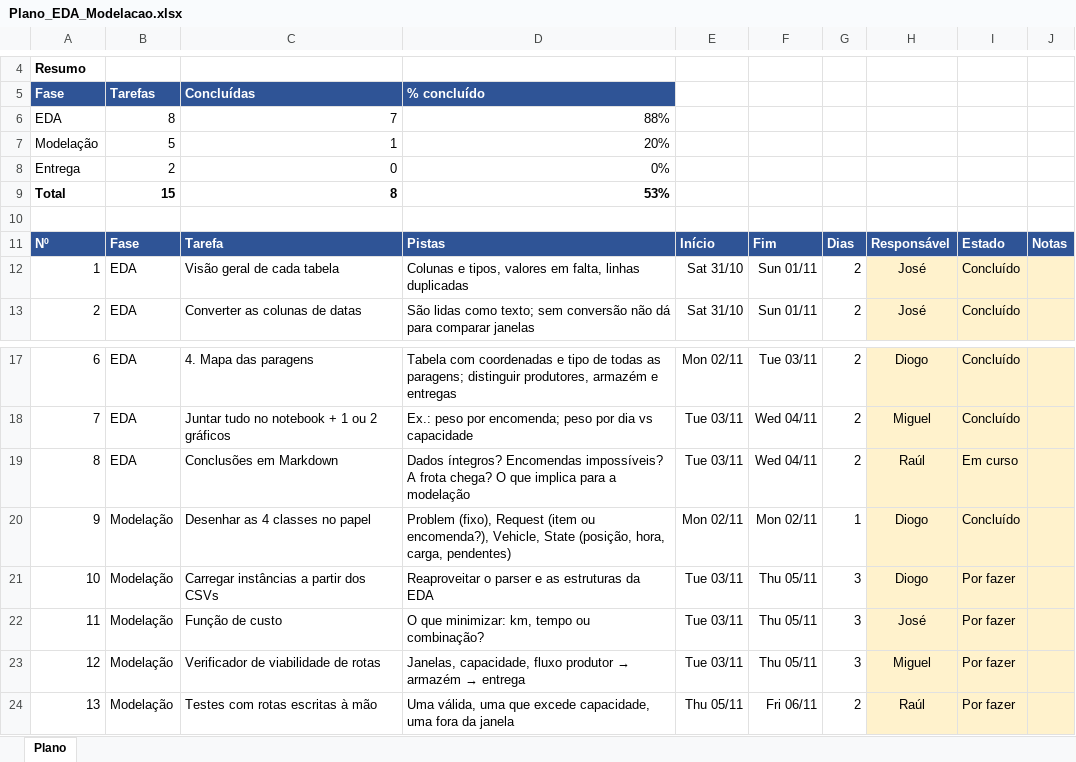
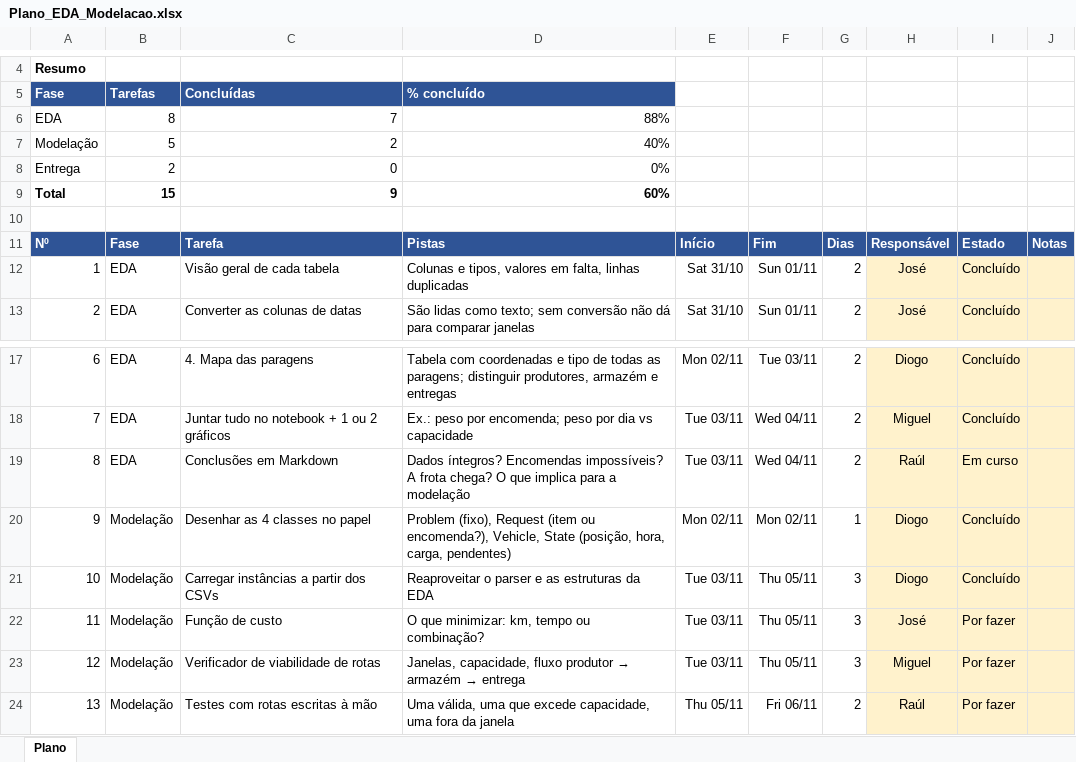
Before and after one commit to JoseFerreira31556/IA26_P01_G04, an Excel workbook: Plano_EDA_Modelacao.xlsx, sheet Plano, drawn as a sheet; only a part is shown, gaps mark what is left out; values as stored, in another font and other column widths than the file's, no borders; conditional formats not drawn; the diff names each change by its address in the sheet, - before the commit and + after, or states it on an @@ line.

```diff
--- a/Plano_EDA_Modelacao.xlsx (sheet Plano)
+++ b/Plano_EDA_Modelacao.xlsx (sheet Plano)
-C7: 1
+C7: 2
-D7: 20%
+D7: 40%
-C9: 8
+C9: 9
-D9: 53%
+D9: 60%
-I21: Por fazer
+I21: Concluído
```
Also changed, not shown: 1 other file.
